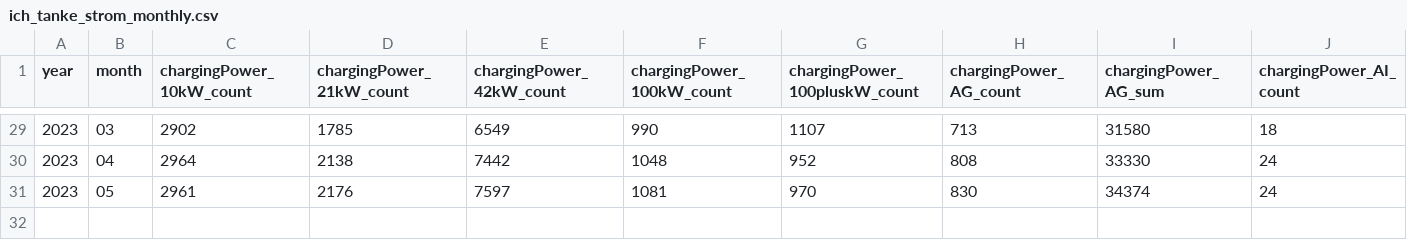
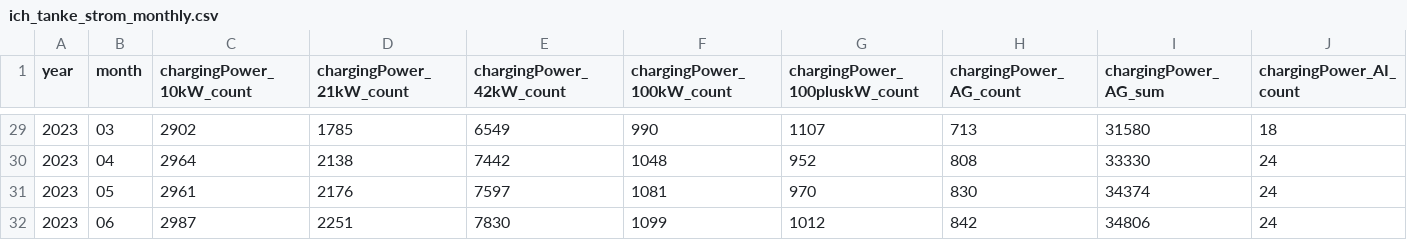
Before and after one commit to mikch06/deads1_project, a CSV file: data/bronze/ich_tanke_strom_monthly.csv, drawn as a sheet; only a part is shown, gaps mark what is left out; rows hold the shown columns only; the diff names each change by its address in the sheet, - before the commit and + after, or states it on an @@ line.

```diff
--- a/data/bronze/ich_tanke_strom_monthly.csv
+++ b/data/bronze/ich_tanke_strom_monthly.csv
+row 32: 2023 | 06 | 2987 | 2251 | 7830 | 1099 | 1012 | 842 | 34806 | 24
```
Also changed, not shown: data/bronze/stromproduktion.csv, data/bronze/stromverbrauch_prognose.csv, 9 other files.
